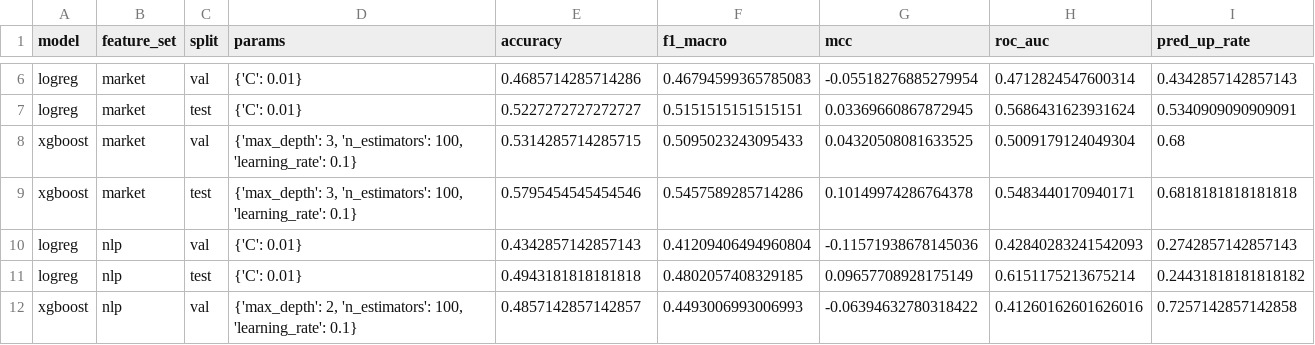
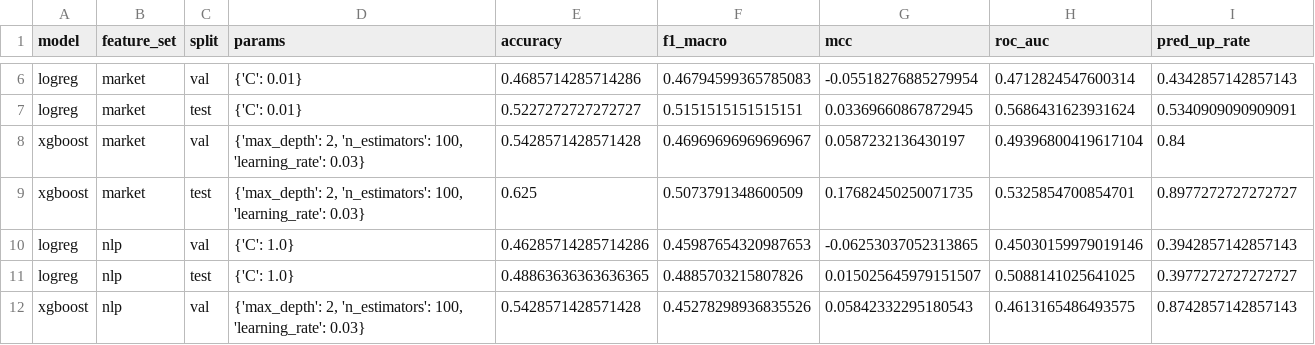
Before and after one commit to SyuraMoons/nlp_task_2, a CSV file: results/metrics.csv, drawn as a sheet; only a part is shown, gaps mark what is left out; the diff covers the shown part only.

```diff
--- a/results/metrics.csv
+++ b/results/metrics.csv
@@ -7,6 +7,6 @@ logreg,market,val,{'C': 0.01},0.4685714285714286,0.46794599365785083,-0.05518276
 logreg,market,test,{'C': 0.01},0.5227272727272727,0.5151515151515151,0.03369660867872945,0.5686431623931624,0.5340909090909091
-xgboost,market,val,"{'max_depth': 3, 'n_estimators': 100, 'learning_rate': 0.1}",0.5314285714285715,0.5095023243095433,0.04320508081633525,0.5009179124049304,0.68
-xgboost,market,test,"{'max_depth': 3, 'n_estimators': 100, 'learning_rate': 0.1}",0.5795454545454546,0.5457589285714286,0.10149974286764378,0.5483440170940171,0.6818181818181818
-logreg,nlp,val,{'C': 0.01},0.4342857142857143,0.41209406494960804,-0.11571938678145036,0.42840283241542093,0.2742857142857143
-logreg,nlp,test,{'C': 0.01},0.4943181818181818,0.4802057408329185,0.09657708928175149,0.6151175213675214,0.24431818181818182
-xgboost,nlp,val,"{'max_depth': 2, 'n_estimators': 100, 'learning_rate': 0.1}",0.4857142857142857,0.4493006993006993,-0.06394632780318422,0.41260162601626016,0.7257142857142858
+xgboost,market,val,"{'max_depth': 2, 'n_estimators': 100, 'learning_rate': 0.03}",0.5428571428571428,0.46969696969696967,0.0587232136430197,0.49396800419617104,0.84
+xgboost,market,test,"{'max_depth': 2, 'n_estimators': 100, 'learning_rate': 0.03}",0.625,0.5073791348600509,0.17682450250071735,0.5325854700854701,0.8977272727272727
+logreg,nlp,val,{'C': 1.0},0.46285714285714286,0.45987654320987653,-0.06253037052313865,0.45030159979019146,0.3942857142857143
+logreg,nlp,test,{'C': 1.0},0.48863636363636365,0.4885703215807826,0.015025645979151507,0.5088141025641025,0.3977272727272727
+xgboost,nlp,val,"{'max_depth': 2, 'n_estimators': 100, 'learning_rate': 0.03}",0.5428571428571428,0.45278298936835526,0.05842332295180543,0.4613165486493575,0.8742857142857143
```
Also changed, not shown: 28 edited cells elsewhere in this file, results/test_predictions.csv, 6 other files.
